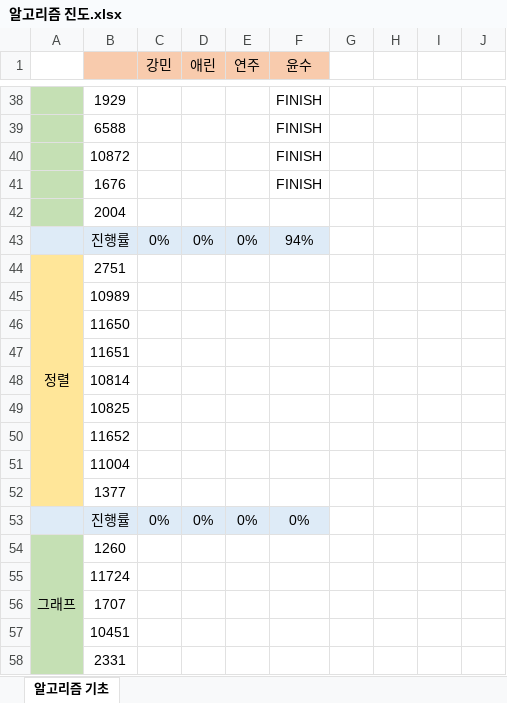
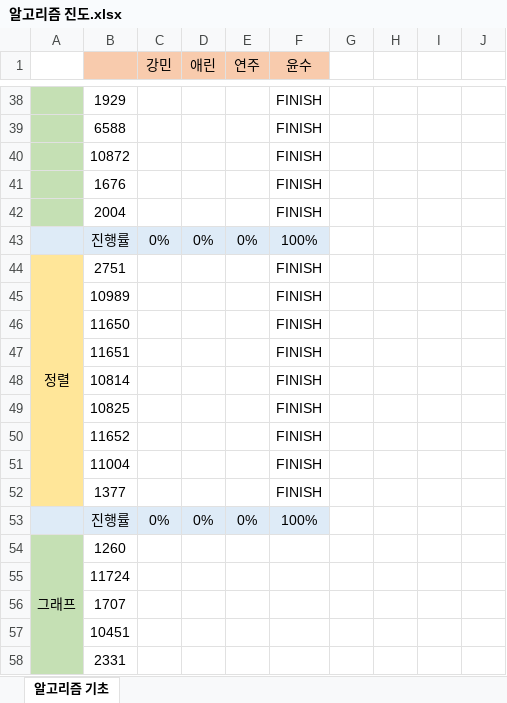
Before and after one commit to Fohenz/ALGORITHM, an Excel workbook: GaryD/src/알고리즘 진도.xlsx, sheet 알고리즘 기초, drawn as a sheet; only a part is shown, gaps mark what is left out; values as stored, in another font and other column widths than the file's, no borders; the diff names each change by its address in the sheet, - before the commit and + after, or states it on an @@ line.

```diff
--- a/GaryD/src/알고리즘 진도.xlsx (sheet 알고리즘 기초)
+++ b/GaryD/src/알고리즘 진도.xlsx (sheet 알고리즘 기초)
-F42 (윤수): (empty)
+F42 (윤수): FINISH
-F43 (윤수): 94%
+F43 (윤수): 100%
-F44:F52 (윤수): (empty)
+F44:F52 (윤수): FINISH
-F53 (윤수): 0%
+F53 (윤수): 100%
```
Also changed, not shown: 9 other files.
